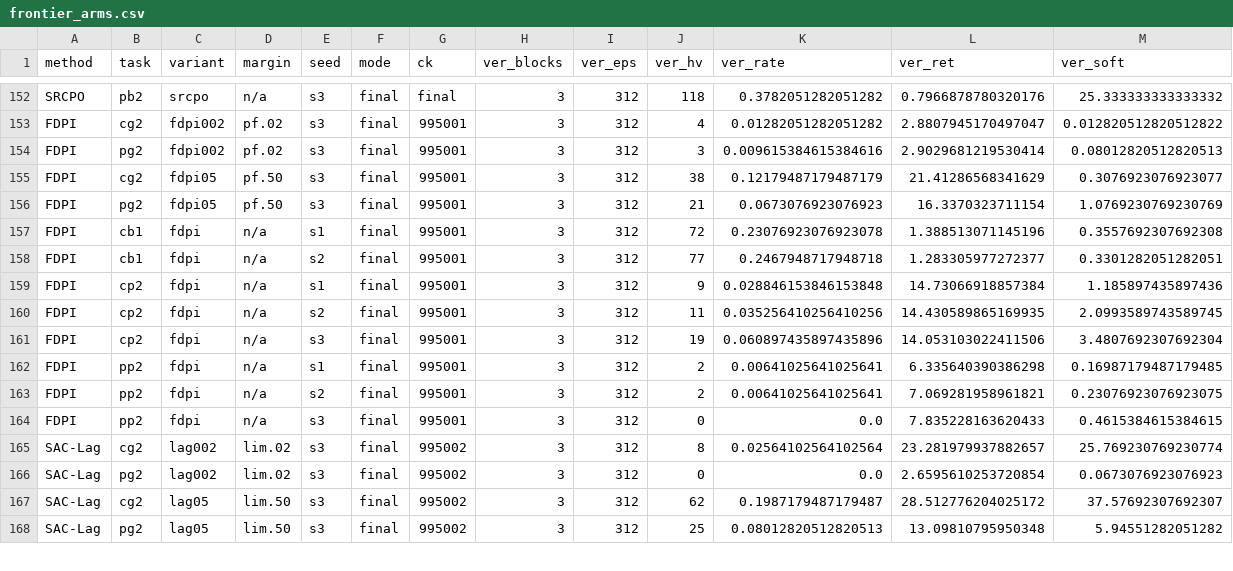
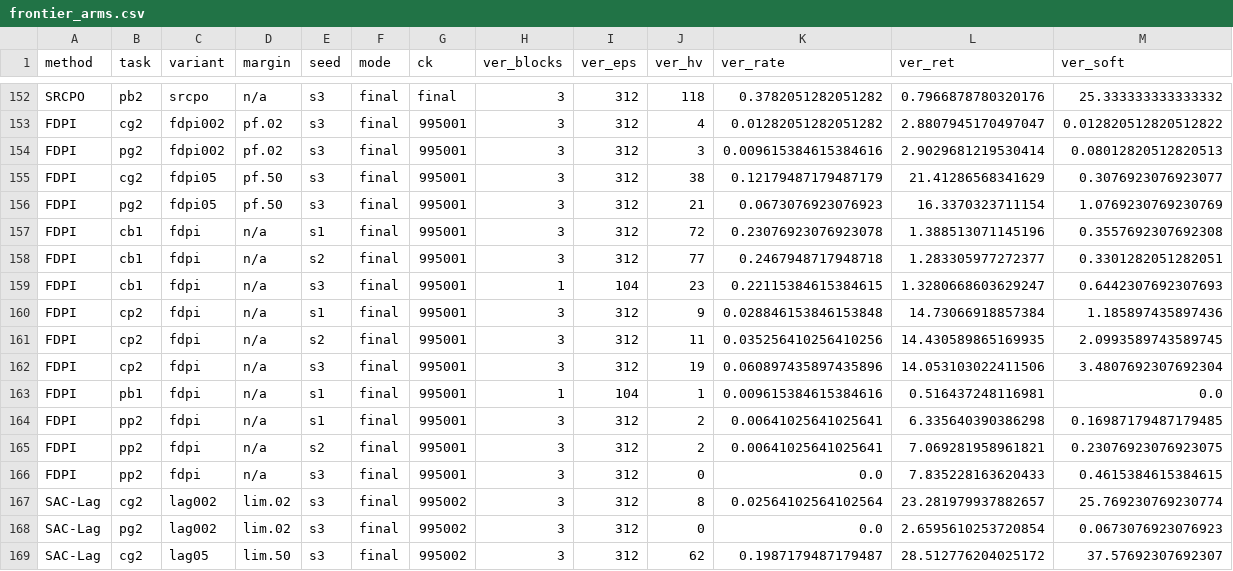
Before and after one commit to asimfish/safeot-dashboard, a CSV file: frontier_arms.csv, drawn as a sheet; only a part is shown, gaps mark what is left out; the shorter side is filled out with more unchanged rows; rows hold the shown columns only; the diff names each change by its address in the sheet, - before the commit and + after, or states it on an @@ line.

Commit message:
data: 2026-09-11 08:16

```diff
--- a/frontier_arms.csv
+++ b/frontier_arms.csv
+row 159: FDPI | cb1 | fdpi | n/a | s3 | final | 995001 | 1 | 104 | 23 | 0.22115384615384615 | 1.3280668603629247 | 0.6442307692307693
+row 163: FDPI | pb1 | fdpi | n/a | s1 | final | 995001 | 1 | 104 | 1 | 0.009615384615384616 | 0.516437248116981 | 0.0
```
Also changed, not shown: volc_arms.csv, 12 other files.
